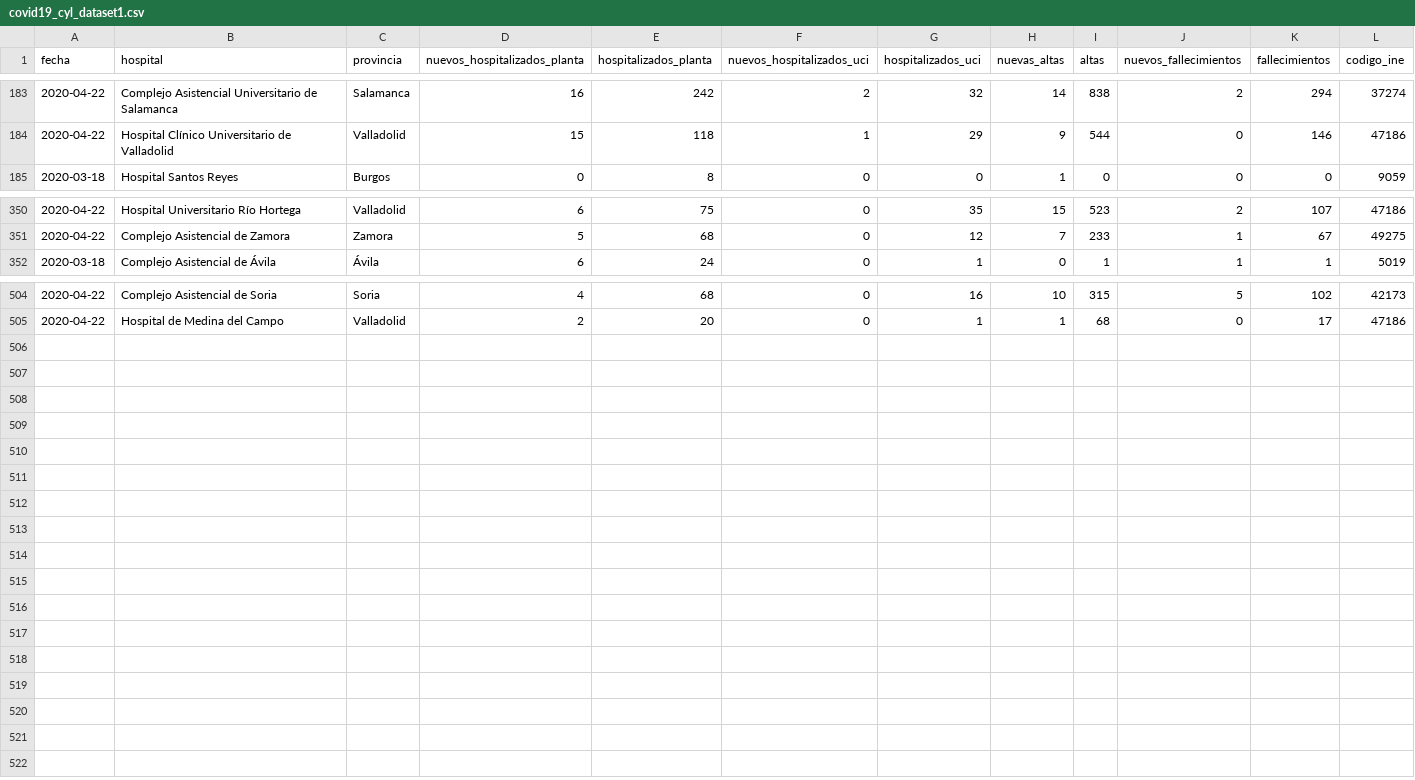
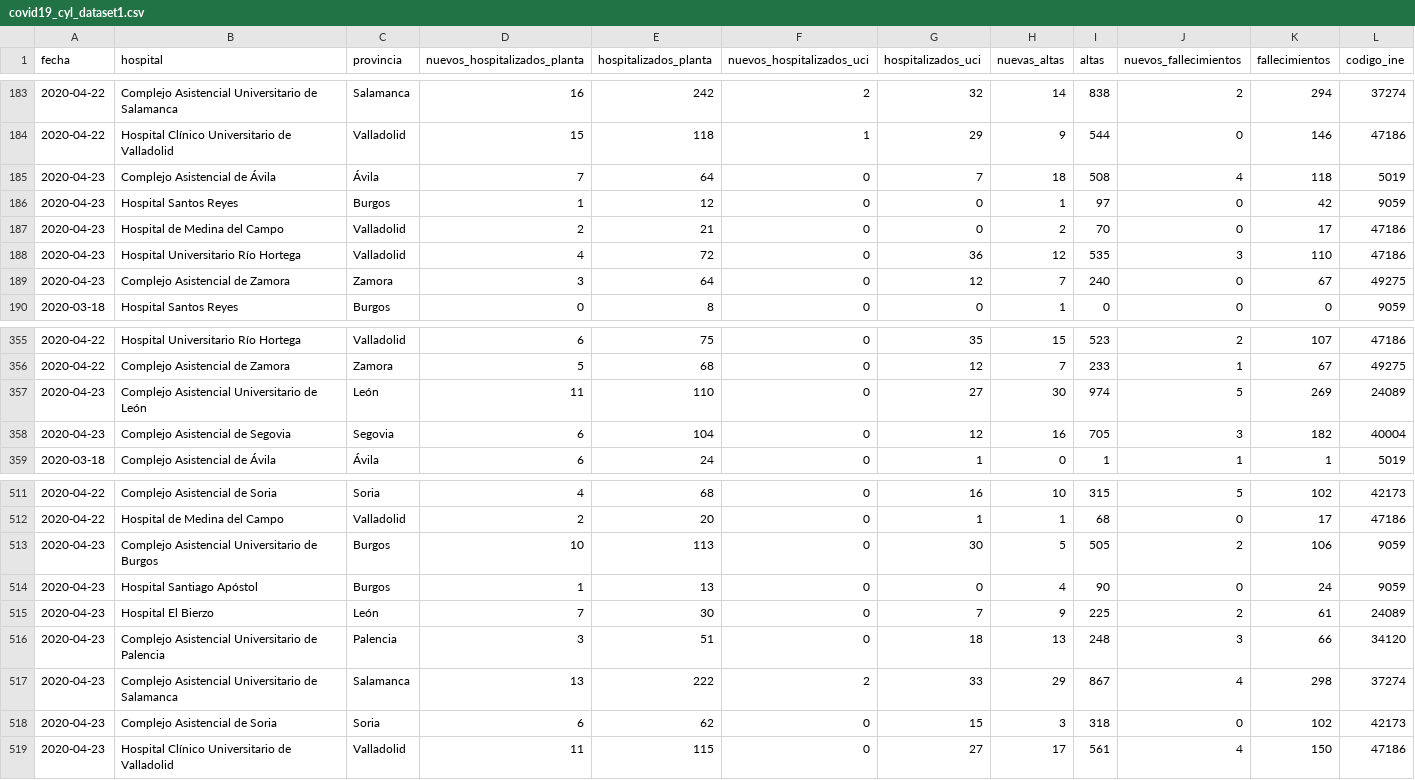
Before and after one commit to jesusmanuelnieto/covid19, a CSV file: data/csv/cyl/covid19_cyl_dataset1.csv, drawn as a sheet; only a part is shown, gaps mark what is left out.

```diff
--- a/data/csv/cyl/covid19_cyl_dataset1.csv
+++ b/data/csv/cyl/covid19_cyl_dataset1.csv
@@ -184,2 +184,7 @@ fecha;hospital;provincia;nuevos_hospitalizados_planta;hospitalizados_planta;nuev
 2020-04-22;Hospital Clínico Universitario de Valladolid;Valladolid;15;118; 1;29; 9;544; 0;146;47186
+2020-04-23;Complejo Asistencial de Ávila;Ávila; 7; 64; 0; 7;18;508; 4;118; 5019
+2020-04-23;Hospital Santos Reyes;Burgos; 1; 12; 0; 0; 1; 97; 0; 42; 9059
+2020-04-23;Hospital de Medina del Campo;Valladolid; 2; 21; 0; 0; 2; 70; 0; 17;47186
+2020-04-23;Hospital Universitario Río Hortega;Valladolid; 4; 72; 0;36;12;535; 3;110;47186
+2020-04-23;Complejo Asistencial de Zamora;Zamora; 3; 64; 0;12; 7;240; 0; 67;49275
 2020-03-18;Hospital Santos Reyes;Burgos; 0;  8; 0; 0; 1;  0; 0;  0; 9059
@@ -351,2 +356,4 @@ fecha;hospital;provincia;nuevos_hospitalizados_planta;hospitalizados_planta;nuev
 2020-04-22;Complejo Asistencial de Zamora;Zamora; 5; 68; 0;12; 7;233; 1; 67;49275
+2020-04-23;Complejo Asistencial Universitario de León;León;11;110; 0;27;30;974; 5;269;24089
+2020-04-23;Complejo Asistencial de Segovia;Segovia; 6;104; 0;12;16;705; 3;182;40004
 2020-03-18;Complejo Asistencial de Ávila;Ávila; 6; 24; 0; 1; 0;  1; 1;  1; 5019
@@ -505 +512,8 @@ fecha;hospital;provincia;nuevos_hospitalizados_planta;hospitalizados_planta;nuev
 2020-04-22;Hospital de Medina del Campo;Valladolid; 2; 20; 0; 1; 1; 68; 0; 17;47186
+2020-04-23;Complejo Asistencial Universitario de Burgos;Burgos;10;113; 0;30; 5;505; 2;106; 9059
+2020-04-23;Hospital Santiago Apóstol;Burgos; 1; 13; 0; 0; 4; 90; 0; 24; 9059
+2020-04-23;Hospital El Bierzo;León; 7; 30; 0; 7; 9;225; 2; 61;24089
+2020-04-23;Complejo Asistencial Universitario de Palencia;Palencia; 3; 51; 0;18;13;248; 3; 66;34120
+2020-04-23;Complejo Asistencial Universitario de Salamanca;Salamanca;13;222; 2;33;29;867; 4;298;37274
+2020-04-23;Complejo Asistencial de Soria;Soria; 6; 62; 0;15; 3;318; 0;102;42173
+2020-04-23;Hospital Clínico Universitario de Valladolid;Valladolid;11;115; 0;27;17;561; 4;150;47186
```
Also changed, not shown: data/csv/cyl/covid19_cyl_config.csv, data/csv/cyl/covid19_cyl_dataframe.csv, 50 other files.
